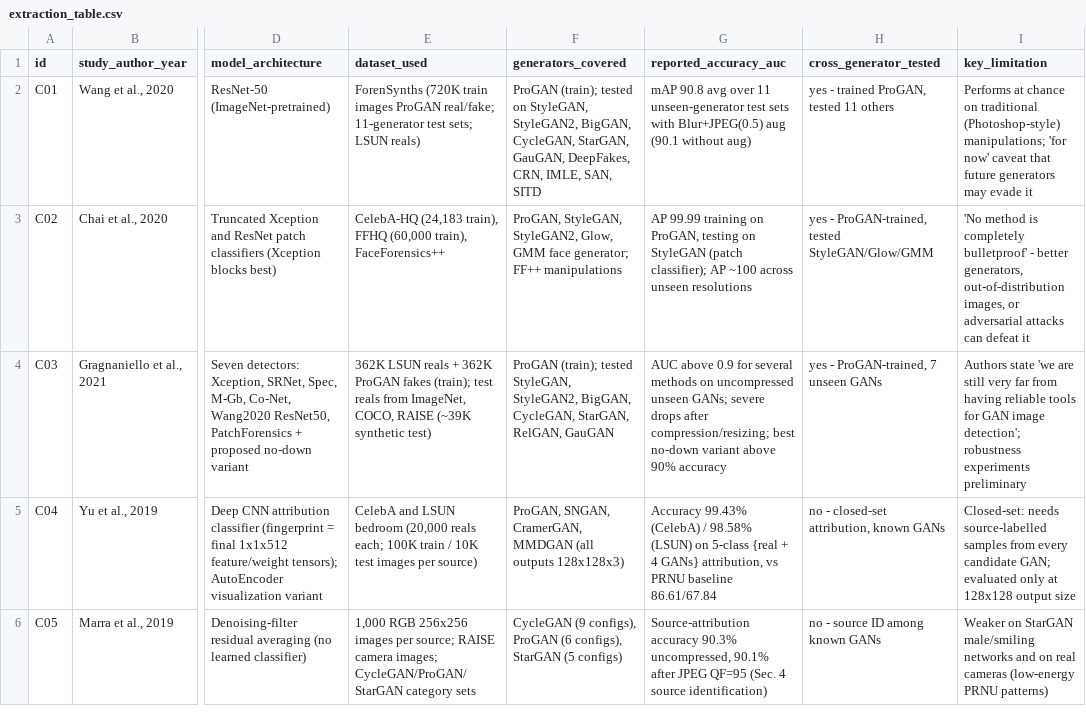
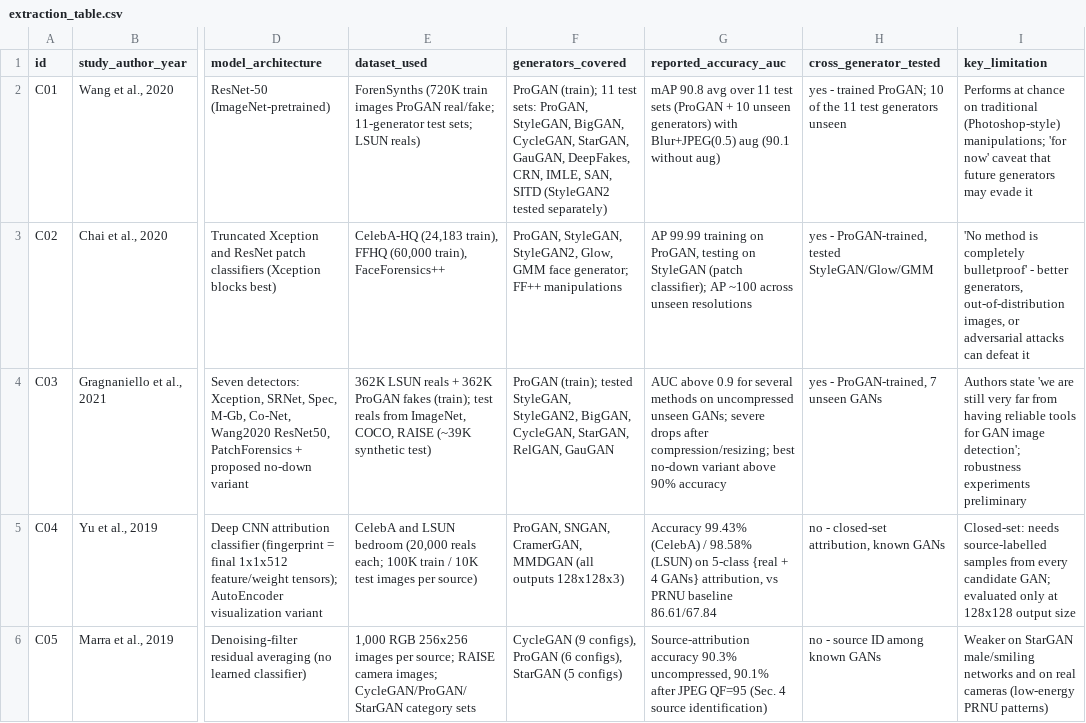
Before and after one commit to rohityaduvxnshi/sm7, a CSV file: sem7_minor/references/extraction_table.csv, drawn as a sheet; only a part is shown, gaps mark what is left out; the diff covers the shown part only; the diff names each change by its address in the sheet, - before the commit and + after, or states it on an @@ line.

Commit message:
Sem 7 final report: Amity ETMN100 format PDF/DOCX with review corrections
- sem7_minor/final_report/: chapters (Markdown), landscape tables (JSON),
  figures, docx-js build + Word PDF export (build/build_report.ps1),
  consistency checks and a similarity pre-check (build/plag/)
- submission: G148_Sem7_MinorProjectReport_FINAL.docx / .pdf (100 pages)
- chapters 1-6 and 15 written from the WPR log, diary and synopsis;
  chapters 7-14 re-expressed from the verified review sections
- six extraction-record corrections found by the final review against the
  papers' own text (C01, C06, C24, C30, C44, C63), logged in
  references/screening_summary.md; literature_comparison.md updated
- CLAUDE.md s12/s13 and handoff.md updated; node_modules ignored

```diff
--- a/sem7_minor/references/extraction_table.csv
+++ b/sem7_minor/references/extraction_table.csv
-F2 (generators_covered): ProGAN (train); tested on StyleGAN, StyleGAN2, BigGAN, CycleGAN, StarGAN, GauGAN, DeepFakes, CRN, IMLE, SAN, SITD
+F2 (generators_covered): ProGAN (train); 11 test sets: ProGAN, StyleGAN, BigGAN, CycleGAN, StarGAN, GauGAN, DeepFakes, CRN, IMLE, SAN, SITD (StyleGAN2 tested separately)
-G2 (reported_accuracy_auc): …over 11 unseen-generator test sets with Blur+JPEG(0.5)…
+G2 (reported_accuracy_auc): …over 11 test sets (ProGAN + 10 unseen generators) with Blur+JPEG(0.5)…
-H2 (cross_generator_tested): …- trained ProGAN, tested 11 others
+H2 (cross_generator_tested): …- trained ProGAN; 10 of the 11 test generators unseen
```
Also changed, not shown: 5 edited cells elsewhere in this file, 51 other files.
